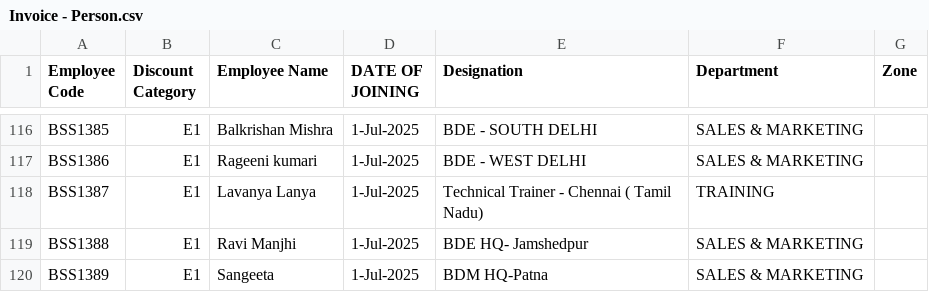
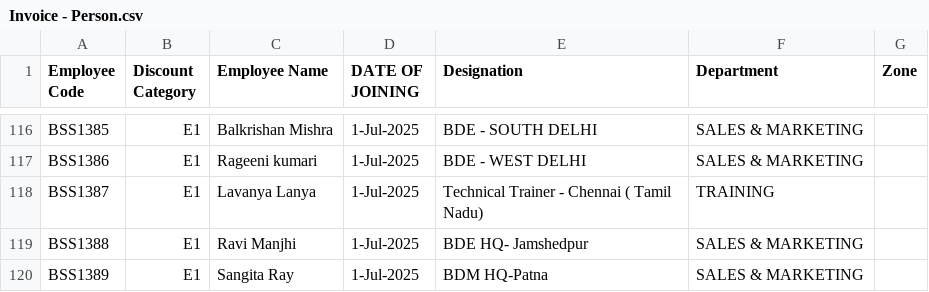
Before and after one commit to rigved-sarougi/Employee-Sale-Entry, a CSV file: Invoice - Person.csv, drawn as a sheet; only a part is shown, gaps mark what is left out.

Commit message:
Update Invoice - Person.csv

```diff
--- a/Invoice - Person.csv
+++ b/Invoice - Person.csv
@@ -119,2 +119,2 @@ BSS1387,E1,Lavanya Lanya,1-Jul-2025,Technical Trainer - Chennai ( Tamil Nadu),TR
 BSS1388,E1,Ravi Manjhi,1-Jul-2025,BDE HQ- Jamshedpur,SALES & MARKETING,
-BSS1389,E1,Sangeeta,1-Jul-2025,BDM HQ-Patna,SALES & MARKETING,
+BSS1389,E1,Sangita Ray,1-Jul-2025,BDM HQ-Patna,SALES & MARKETING,
```
